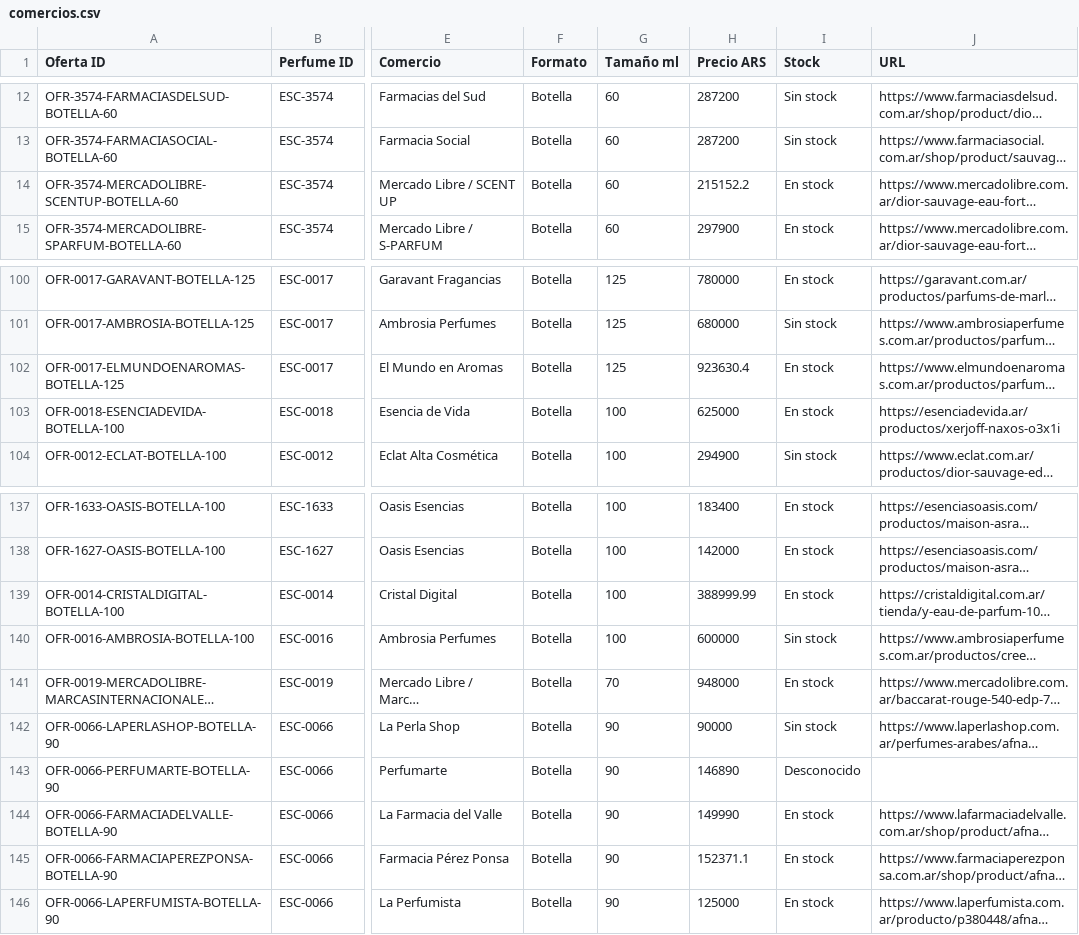
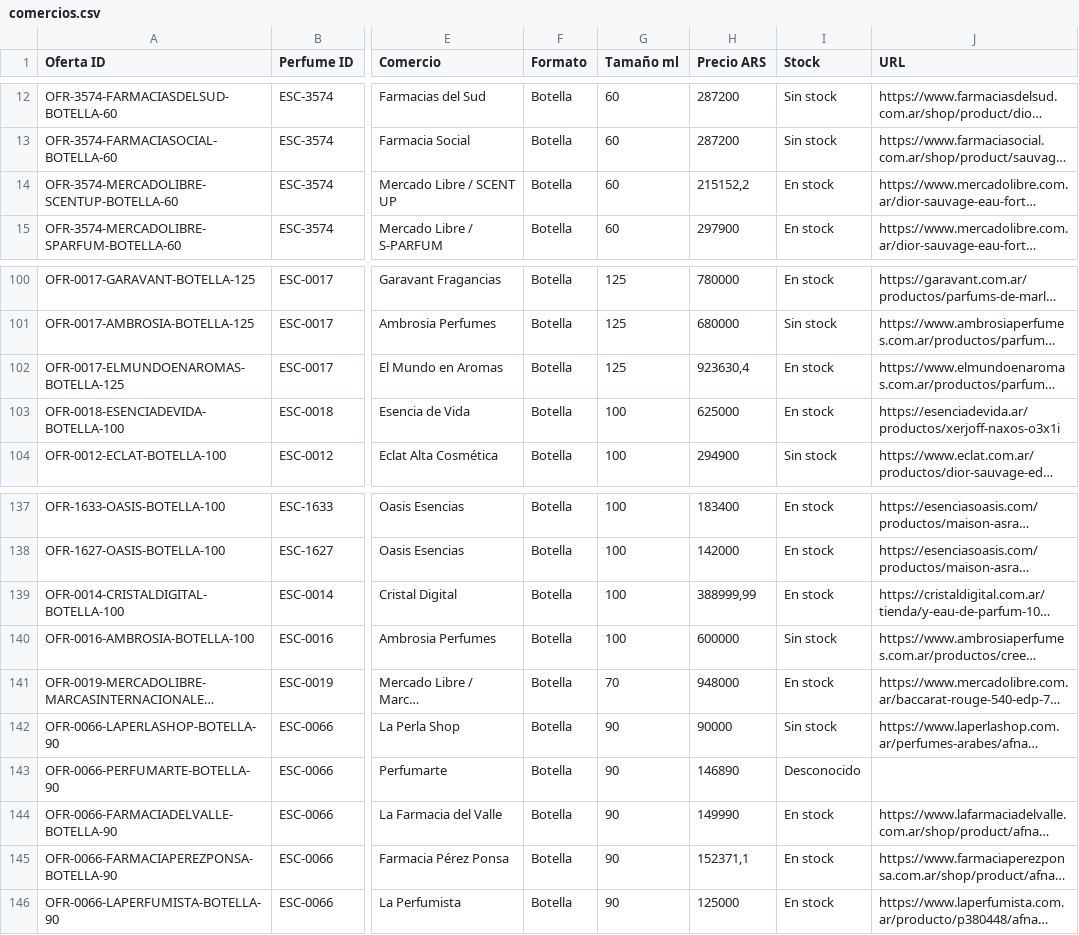
Before and after one commit to AlanDlin/UniHub, a CSV file: public-data/esencer/comercios.csv, drawn as a sheet; only a part is shown, gaps mark what is left out; long unchanged cells end in …; the diff names each change by its address in the sheet, - before the commit and + after, or states it on an @@ line.

Commit message:
Sync Escencer comercios offers

```diff
--- a/public-data/esencer/comercios.csv
+++ b/public-data/esencer/comercios.csv
-H14 (Precio ARS): 215152.2
+H14 (Precio ARS): 215152,2
-H102 (Precio ARS): 923630.4
+H102 (Precio ARS): 923630,4
-H139 (Precio ARS): 388999.99
+H139 (Precio ARS): 388999,99
-H145 (Precio ARS): 152371.1
+H145 (Precio ARS): 152371,1
```
